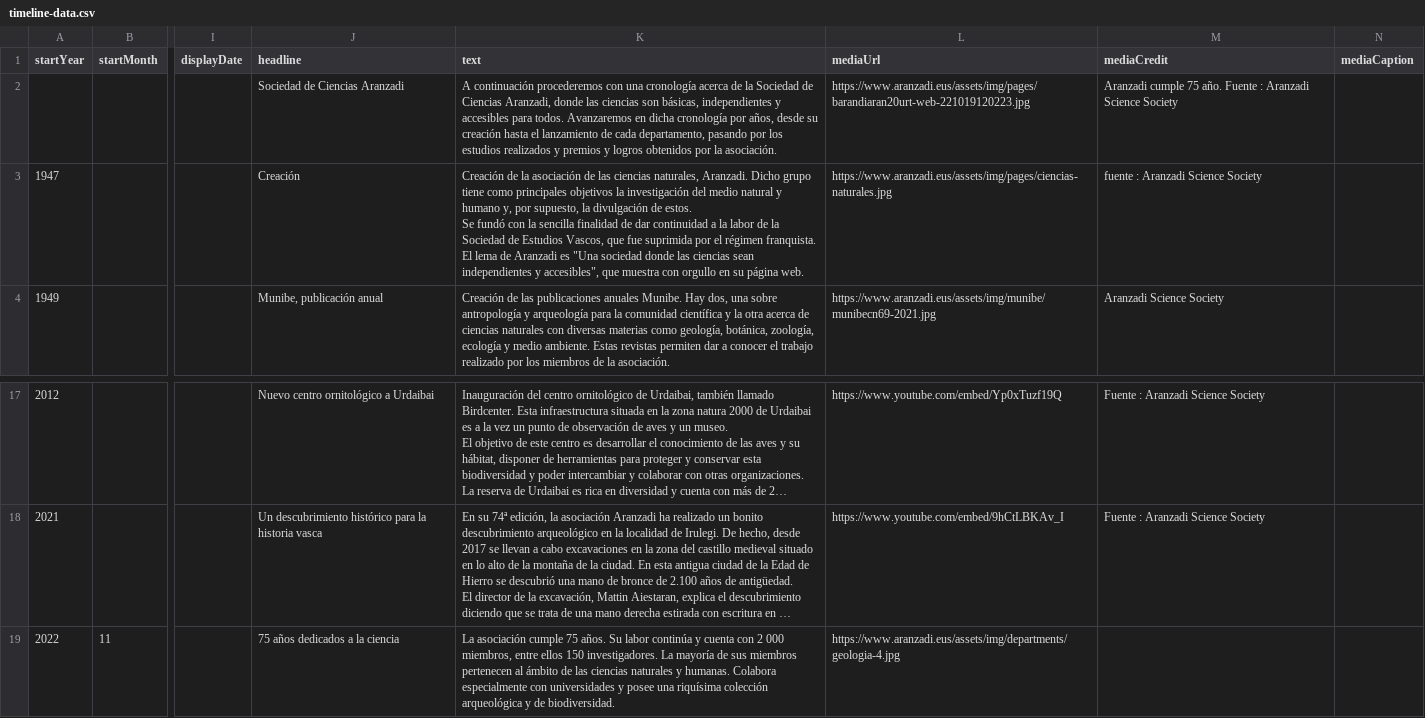
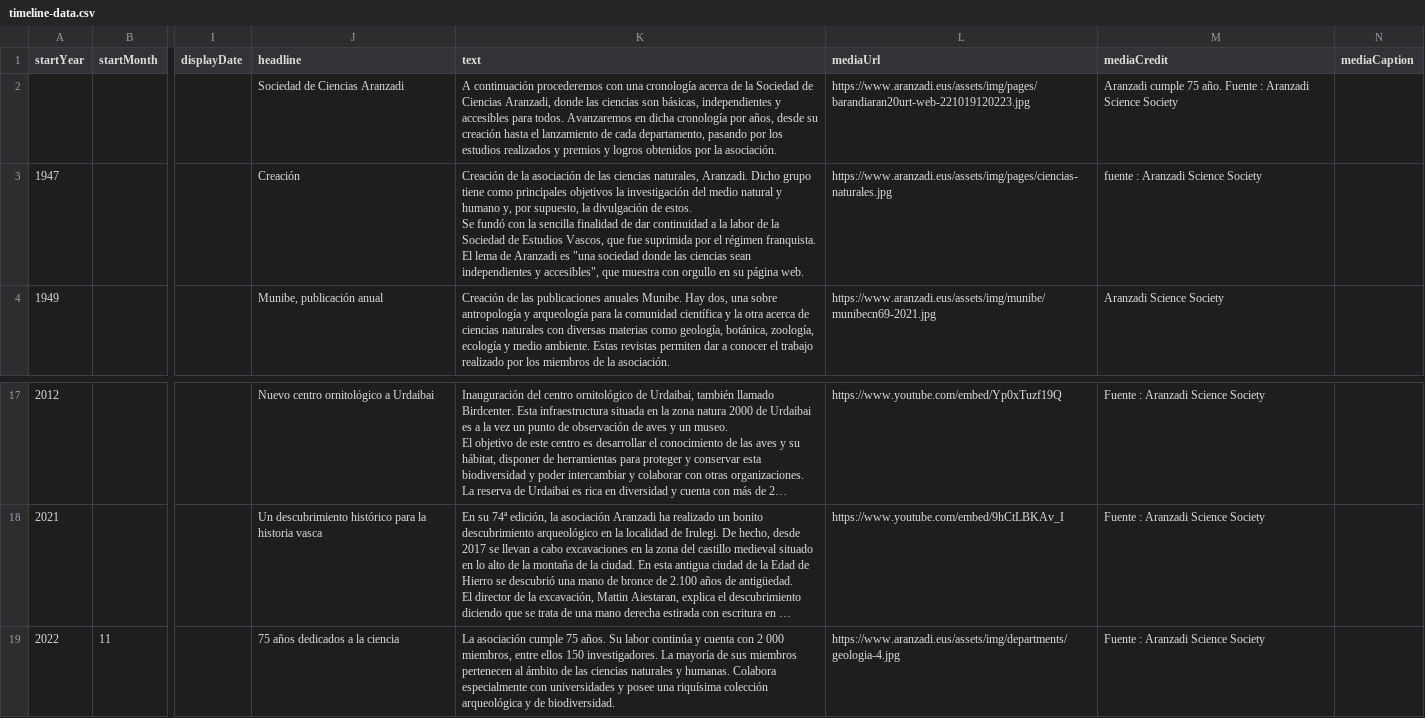
Before and after one commit to gaetan38/PWEB22-cronologia, a CSV file: docs/grupo1/timeline-data.csv, drawn as a sheet; only a part is shown, gaps mark what is left out; long unchanged cells end in …; the diff names each change by its address in the sheet, - before the commit and + after, or states it on an @@ line.

Commit message:
Update timeline-data.csv

```diff
--- a/docs/grupo1/timeline-data.csv
+++ b/docs/grupo1/timeline-data.csv
-K3 (text): …Aranzadi es "Una sociedad donde…
+K3 (text): …Aranzadi es "una sociedad donde…
-M19 (mediaCredit): (empty)
+M19 (mediaCredit): Fuente : Aranzadi Science Society
```
